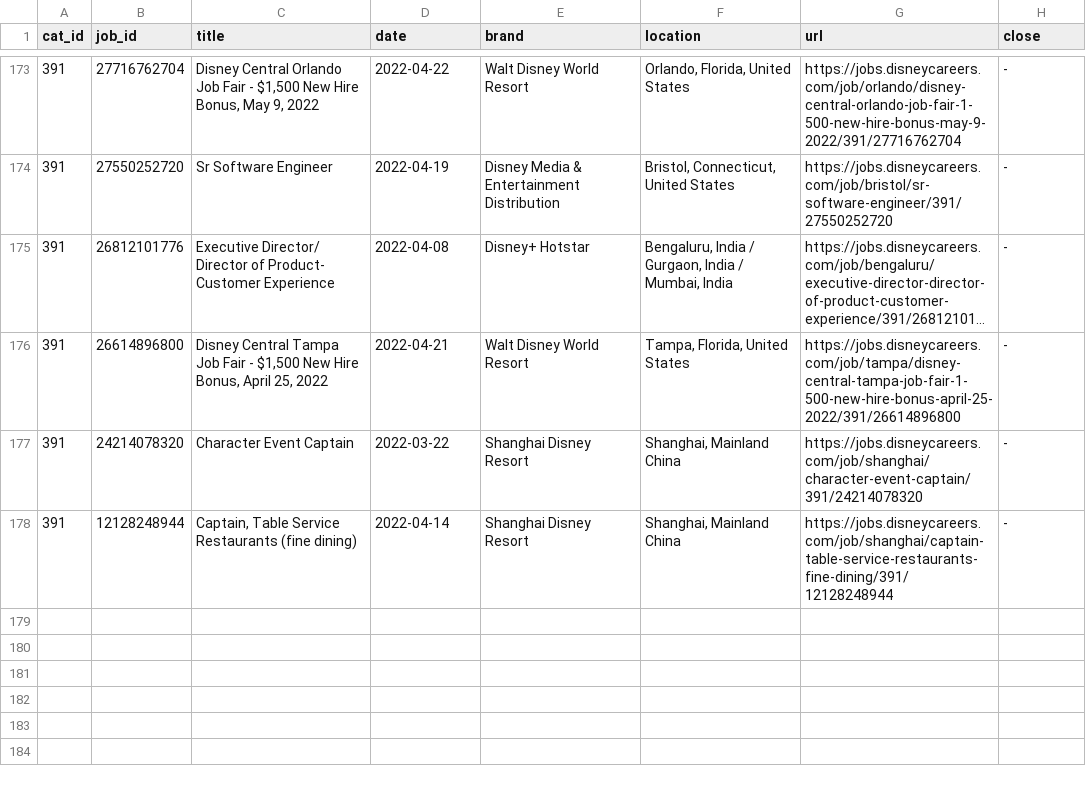
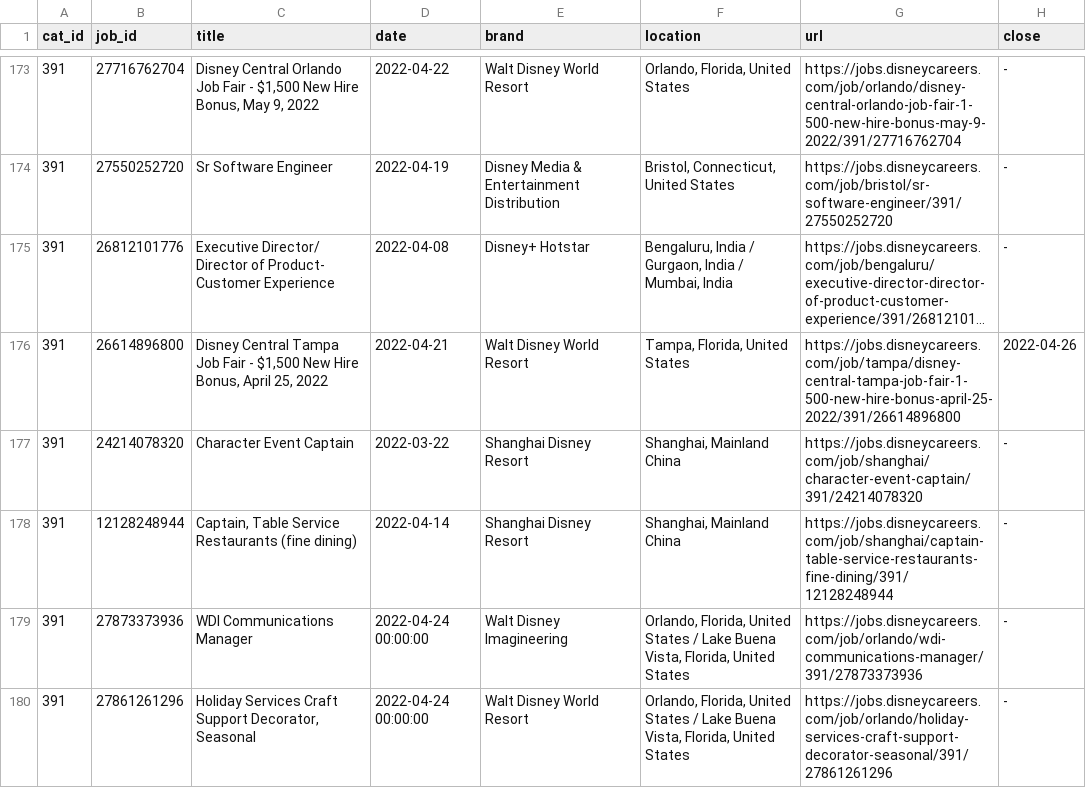
Before and after one commit to dpasse/monte, a CSV file: data/disney/jobs.csv, drawn as a sheet; only a part is shown, gaps mark what is left out; long unchanged cells end in …; the diff covers the shown part only; the diff names each change by its address in the sheet, - before the commit and + after, or states it on an @@ line.

```diff
--- a/data/disney/jobs.csv
+++ b/data/disney/jobs.csv
-H176 (close): -
+H176 (close): 2022-04-26
+row 179: 391 | 27873373936 | WDI Communications Manager | 2022-04-24 00:00:00 | Walt Disney Imagineering | Orlando, Florida, United States / Lake Buena Vista, Florida, United States | https://jobs.disneycareers.com/job/orlando/wdi-communications-manager/391/27873373936 | -
+row 180: 391 | 27861261296 | Holiday Services Craft Support Decorator, Seasonal | 2022-04-24 00:00:00 | Walt Disney World Resort | Orlando, Florida, United States / Lake Buena Vista, Florida, United States | https://jobs.disneycareers.com/job/orlando/holiday-services-craft-support-decorator-seasonal/391/27861261296 | -
```
Also changed, not shown: 4 added rows and 4 edited cells elsewhere in this file, 3 other files.
